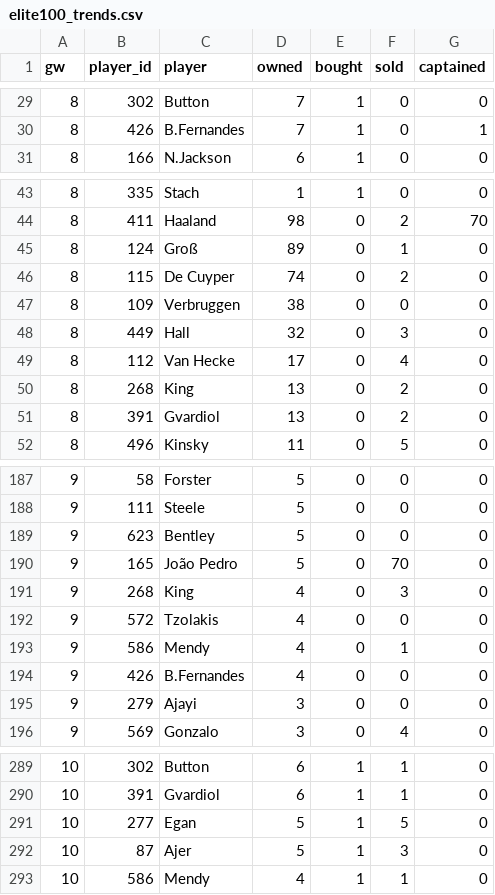
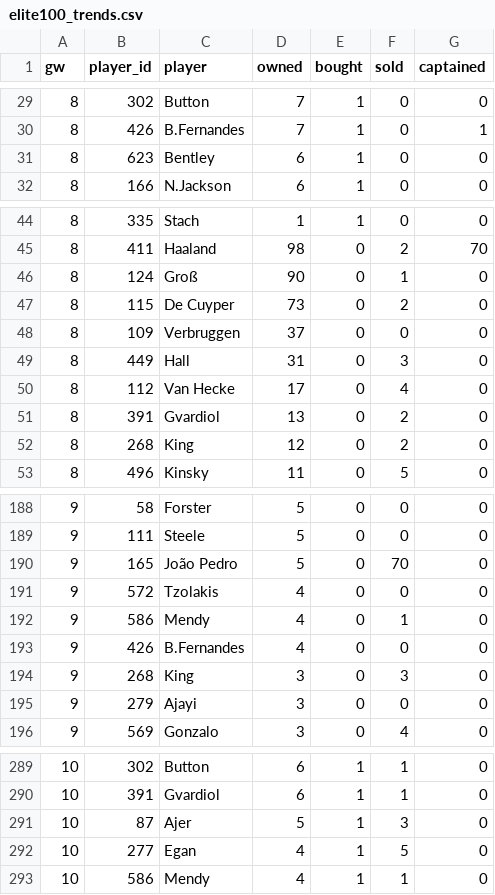
Before and after one commit to Igpa1075/fpl-analytics, a CSV file: data/elite100_trends.csv, drawn as a sheet; only a part is shown, gaps mark what is left out; the diff covers the shown part only.

```diff
--- a/data/elite100_trends.csv
+++ b/data/elite100_trends.csv
@@ -30,2 +30,3 @@ gw,player_id,player,owned,bought,sold,captained
 8,426,B.Fernandes,7,1,0,1
+8,623,Bentley,6,1,0,0
 8,166,N.Jackson,6,1,0,0
@@ -44,9 +45,9 @@ gw,player_id,player,owned,bought,sold,captained
 8,411,Haaland,98,0,2,70
-8,124,Groß,89,0,1,0
-8,115,De Cuyper,74,0,2,0
-8,109,Verbruggen,38,0,0,0
-8,449,Hall,32,0,3,0
+8,124,Groß,90,0,1,0
+8,115,De Cuyper,73,0,2,0
+8,109,Verbruggen,37,0,0,0
+8,449,Hall,31,0,3,0
 8,112,Van Hecke,17,0,4,0
-8,268,King,13,0,2,0
 8,391,Gvardiol,13,0,2,0
+8,268,King,12,0,2,0
 8,496,Kinsky,11,0,5,0
@@ -188,5 +189,3 @@ gw,player_id,player,owned,bought,sold,captained
 9,111,Steele,5,0,0,0
-9,623,Bentley,5,0,0,0
 9,165,João Pedro,5,0,70,0
-9,268,King,4,0,3,0
 9,572,Tzolakis,4,0,0,0
@@ -194,2 +193,3 @@ gw,player_id,player,owned,bought,sold,captained
 9,426,B.Fernandes,4,0,0,0
+9,268,King,3,0,3,0
 9,279,Ajayi,3,0,0,0
@@ -290,4 +290,4 @@ gw,player_id,player,owned,bought,sold,captained
 10,391,Gvardiol,6,1,1,0
-10,277,Egan,5,1,5,0
 10,87,Ajer,5,1,3,0
+10,277,Egan,4,1,5,0
 10,586,Mendy,4,1,1,0
```
Also changed, not shown: 3 added rows, 3 removed rows and 29 edited cells elsewhere in this file, 10 other files.
